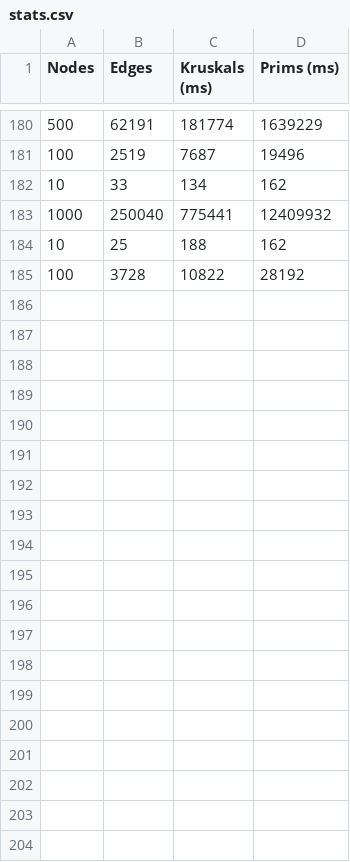
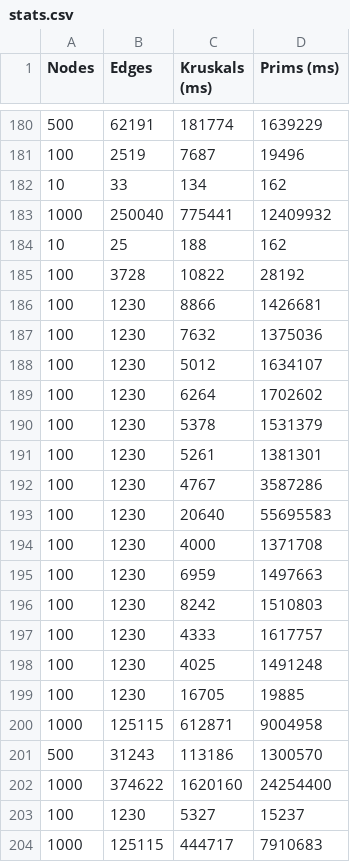
Before and after one commit to MikeCuzzo/Kruskals-Vs-Prims-MST, a CSV file: data/timing/stats.csv, drawn as a sheet; only a part is shown, gaps mark what is left out; the diff covers the shown part only.

Commit message:
Algs are done, need to adjust edge counter

```diff
--- a/data/timing/stats.csv
+++ b/data/timing/stats.csv
@@ -185 +185,20 @@ Nodes, Edges, Kruskals (ms), Prims (ms)
 100,3728,10822,28192
+100,1230,8866,1426681
+100,1230,7632,1375036
+100,1230,5012,1634107
+100,1230,6264,1702602
+100,1230,5378,1531379
+100,1230,5261,1381301
+100,1230,4767,3587286
+100,1230,20640,55695583
+100,1230,4000,1371708
+100,1230,6959,1497663
+100,1230,8242,1510803
+100,1230,4333,1617757
+100,1230,4025,1491248
+100,1230,16705,19885
+1000,125115,612871,9004958
+500,31243,113186,1300570
+1000,374622,1620160,24254400
+100,1230,5327,15237
+1000,125115,444717,7910683
```
Also changed, not shown: 28 added rows elsewhere in this file, 6 other files.
